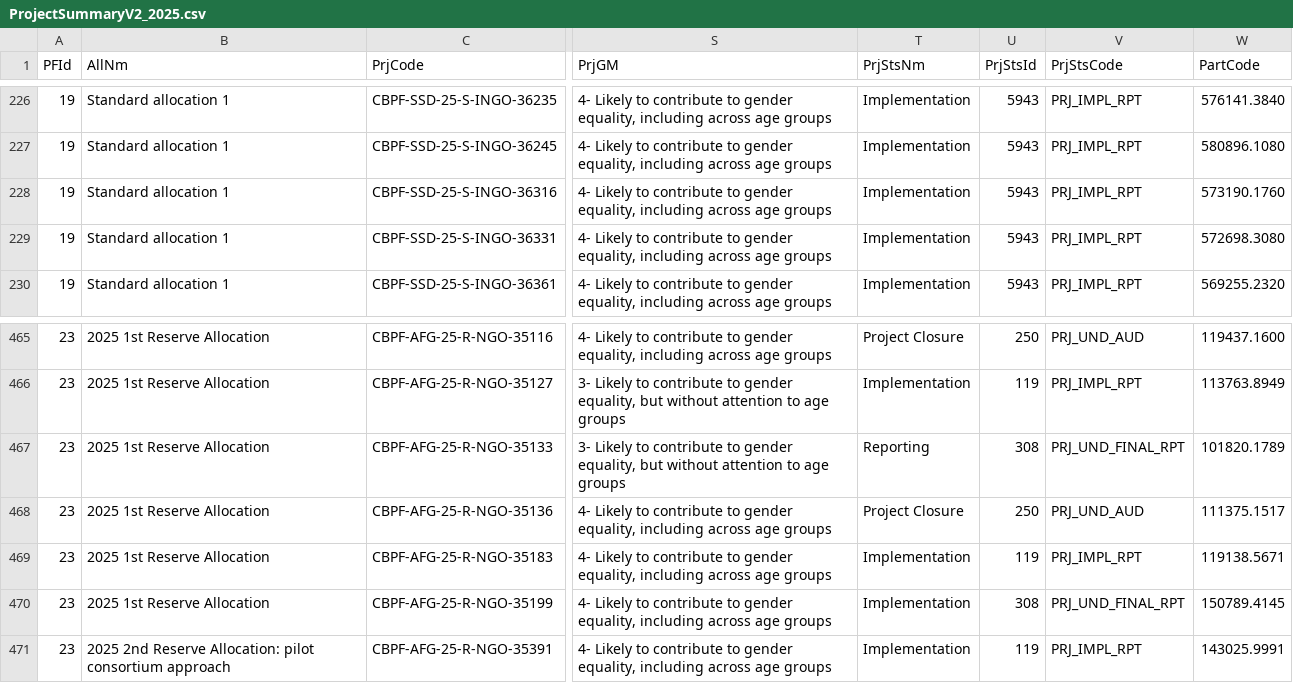
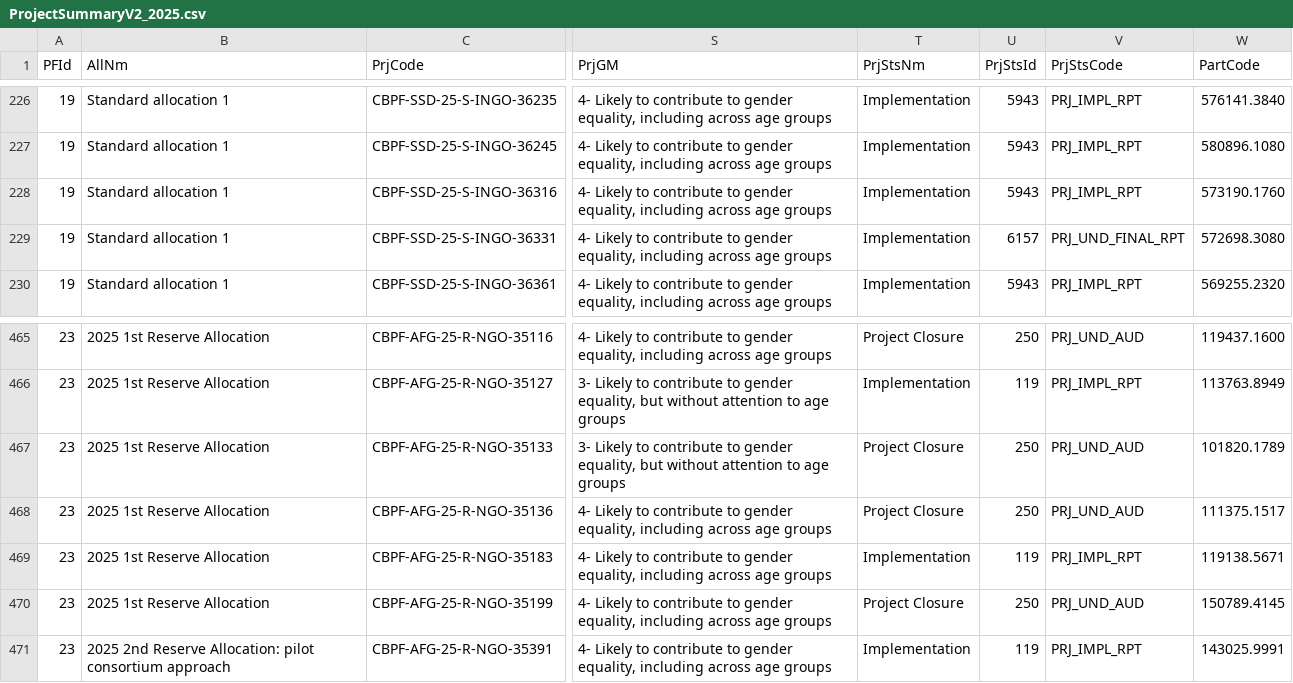
Before and after one commit to CBPFGMS/cbpfgms-data, a CSV file: utils/CBPF_allocations_overview_static/data/ProjectSummaryV2_2025.csv, drawn as a sheet; only a part is shown, gaps mark what is left out; the diff names each change by its address in the sheet, - before the commit and + after, or states it on an @@ line.

```diff
--- a/utils/CBPF_allocations_overview_static/data/ProjectSummaryV2_2025.csv
+++ b/utils/CBPF_allocations_overview_static/data/ProjectSummaryV2_2025.csv
-U229 (PrjStsId): 5943
+U229 (PrjStsId): 6157
-V229 (PrjStsCode): PRJ_IMPL_RPT
+V229 (PrjStsCode): PRJ_UND_FINAL_RPT
-T467 (PrjStsNm): Reporting
+T467 (PrjStsNm): Project Closure
-U467 (PrjStsId): 308
+U467 (PrjStsId): 250
-V467 (PrjStsCode): PRJ_UND_FINAL_RPT
+V467 (PrjStsCode): PRJ_UND_AUD
-T470 (PrjStsNm): Implementation
+T470 (PrjStsNm): Project Closure
-U470 (PrjStsId): 308
+U470 (PrjStsId): 250
-V470 (PrjStsCode): PRJ_UND_FINAL_RPT
+V470 (PrjStsCode): PRJ_UND_AUD
```
Also changed, not shown: utils/CBPF_allocations_overview_static/data/AllocationTypes.csv, utils/CBPF_allocations_overview_static/data/ProjectSummaryAggV2_2015.csv, 9 other files.
